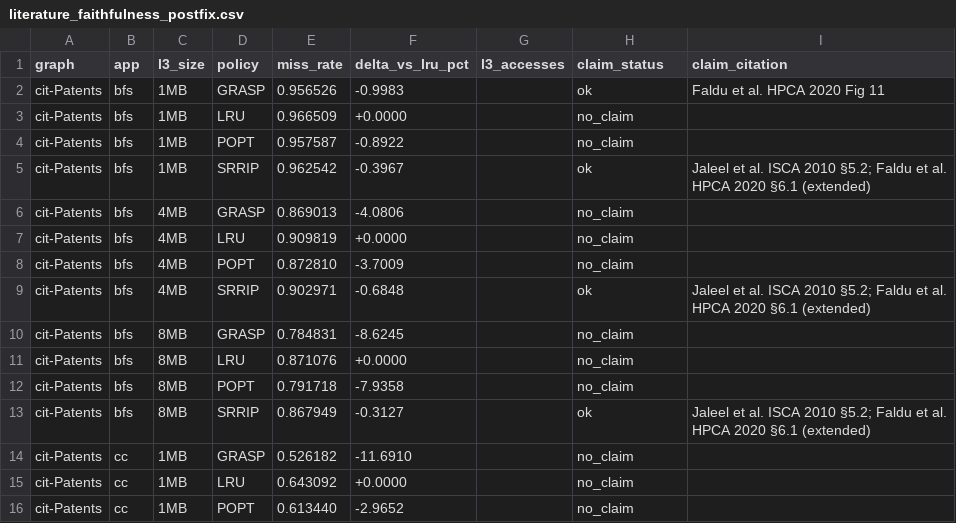
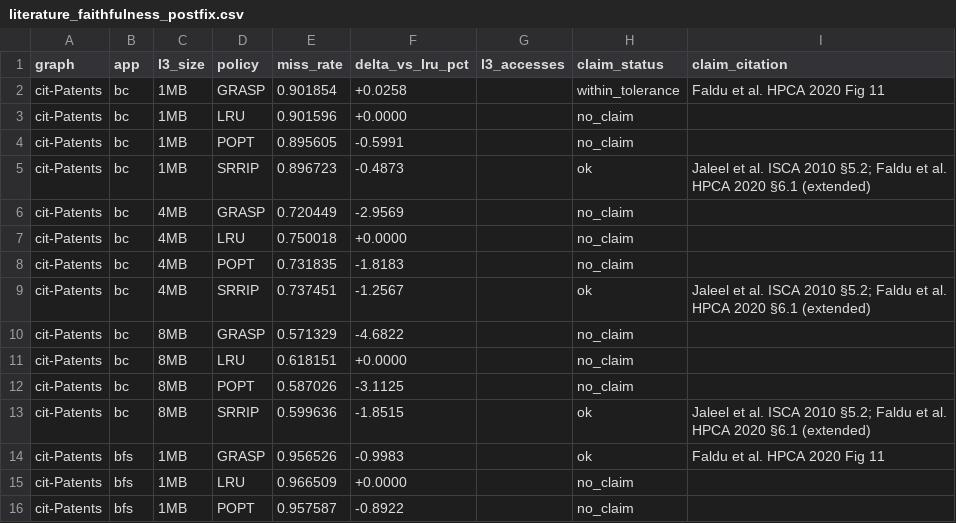
Before and after one commit to UVA-LavaLab/GraphBrew, a CSV file: wiki/data/literature_faithfulness_postfix.csv, drawn as a sheet; only a part is shown; the shorter side is filled out with more unchanged rows; the diff names each change by its address in the sheet, - before the commit and + after, or states it on an @@ line.

```diff
--- a/wiki/data/literature_faithfulness_postfix.csv
+++ b/wiki/data/literature_faithfulness_postfix.csv
+row 2: cit-Patents | bc | 1MB | GRASP | 0.901854 | +0.0258 |  | within_tolerance | Faldu et al. HPCA 2020 Fig 11
+row 3: cit-Patents | bc | 1MB | LRU | 0.901596 | +0.0000 |  | no_claim
+row 4: cit-Patents | bc | 1MB | POPT | 0.895605 | -0.5991 |  | no_claim
+row 5: cit-Patents | bc | 1MB | SRRIP | 0.896723 | -0.4873 |  | ok | Jaleel et al. ISCA 2010 §5.2; Faldu et al. HPCA 2020 §6.1 (extended)
+row 6: cit-Patents | bc | 4MB | GRASP | 0.720449 | -2.9569 |  | no_claim
+row 7: cit-Patents | bc | 4MB | LRU | 0.750018 | +0.0000 |  | no_claim
+row 8: cit-Patents | bc | 4MB | POPT | 0.731835 | -1.8183 |  | no_claim
+row 9: cit-Patents | bc | 4MB | SRRIP | 0.737451 | -1.2567 |  | ok | Jaleel et al. ISCA 2010 §5.2; Faldu et al. HPCA 2020 §6.1 (extended)
+row 10: cit-Patents | bc | 8MB | GRASP | 0.571329 | -4.6822 |  | no_claim
+row 11: cit-Patents | bc | 8MB | LRU | 0.618151 | +0.0000 |  | no_claim
+row 12: cit-Patents | bc | 8MB | POPT | 0.587026 | -3.1125 |  | no_claim
+row 13: cit-Patents | bc | 8MB | SRRIP | 0.599636 | -1.8515 |  | ok | Jaleel et al. ISCA 2010 §5.2; Faldu et al. HPCA 2020 §6.1 (extended)
```
Also changed, not shown: wiki/data/paper_baseline_table.csv, 6 other files.
